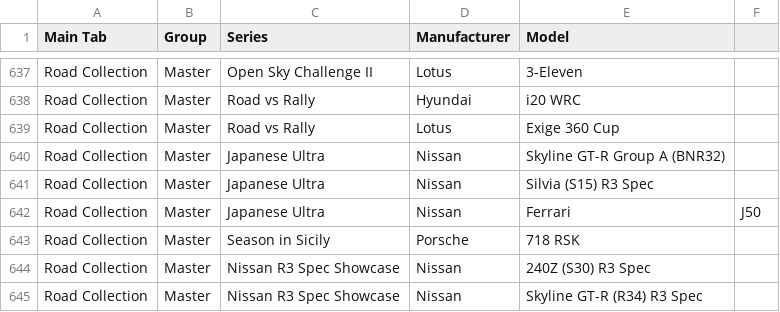
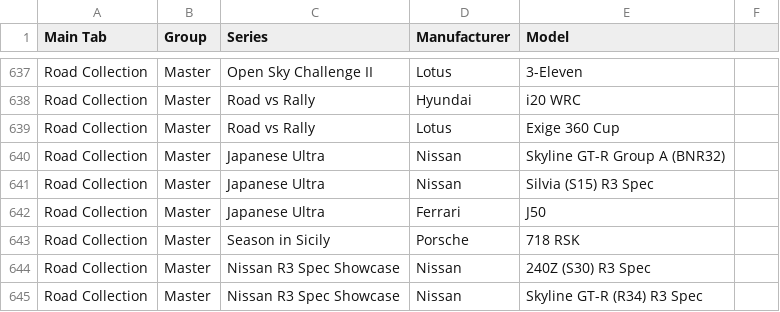
Before and after one commit to toUpperCase78/real-racing-3-vehicles, a CSV file: real_racing_3_all_series_v11_7.csv, drawn as a sheet; only a part is shown, gaps mark what is left out.

Commit message:
RR3 All Series

```diff
--- a/real_racing_3_all_series_v11_7.csv
+++ b/real_racing_3_all_series_v11_7.csv
@@ -641,3 +641,3 @@ Road Collection,Master,Japanese Ultra,Nissan,Skyline GT-R Group A (BNR32)
 Road Collection,Master,Japanese Ultra,Nissan,Silvia (S15) R3 Spec
-Road Collection,Master,Japanese Ultra,Nissan,Ferrari,J50
+Road Collection,Master,Japanese Ultra,Ferrari,J50
 Road Collection,Master,Season in Sicily,Porsche,718 RSK
```
